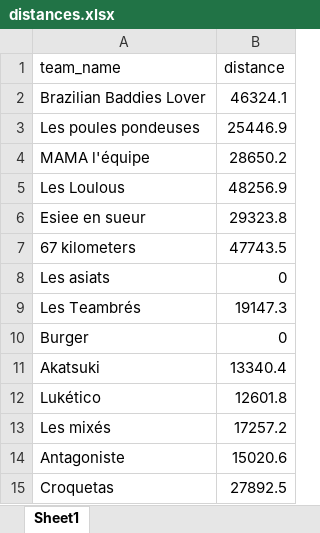
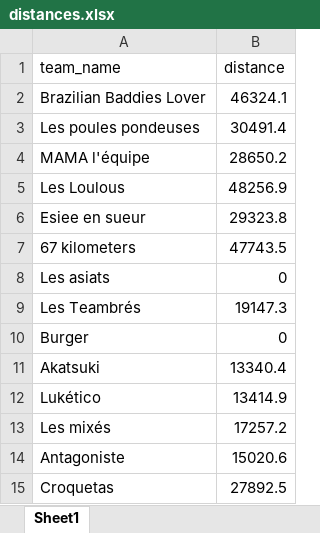
Before and after one commit to theodtl/running_team_vs, an Excel workbook: data/distances.xlsx, sheet Sheet1, drawn as a sheet; values as stored, in another font and other column widths than the file's, no borders; the diff names each change by its address in the sheet, - before the commit and + after, or states it on an @@ line.

```diff
--- a/data/distances.xlsx (sheet Sheet1)
+++ b/data/distances.xlsx (sheet Sheet1)
-B3 (distance): 25446.9
+B3 (distance): 30491.4
-B12 (distance): 12601.8
+B12 (distance): 13414.9
```
Also changed, not shown: data/activities_log.xlsx, data/processed_activities.xlsx, 2 other files.
